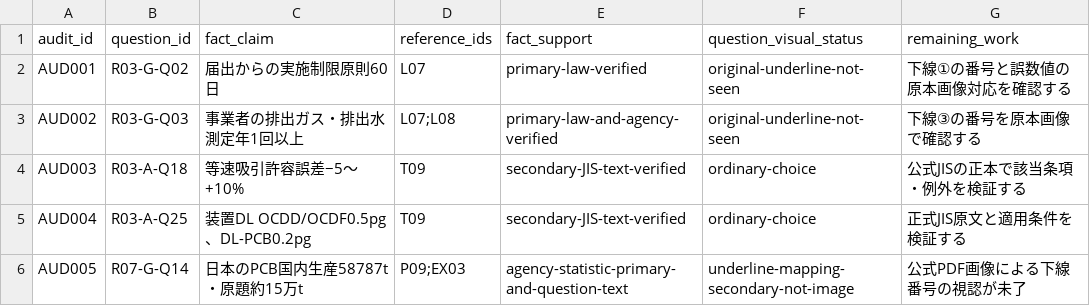
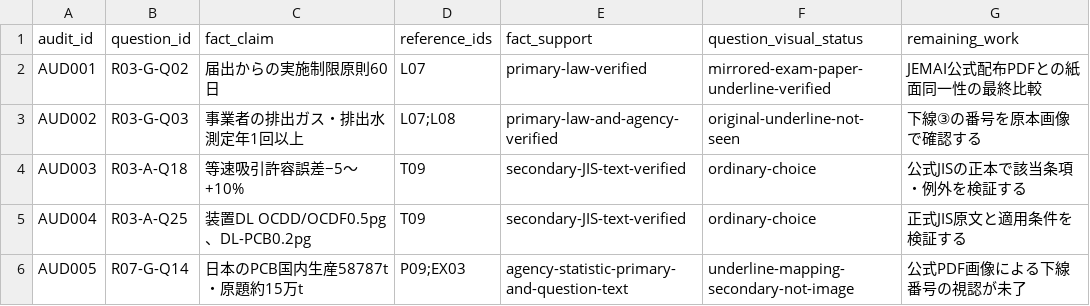
Before and after one commit to rhodanus2179/dioxin-studyware, a CSV file: docs/research/claim-evidence-audit.csv, drawn as a sheet.

```diff
--- a/docs/research/claim-evidence-audit.csv
+++ b/docs/research/claim-evidence-audit.csv
@@ -1,3 +1,3 @@
 "audit_id","question_id","fact_claim","reference_ids","fact_support","question_visual_status","remaining_work"
-"AUD001","R03-G-Q02","届出からの実施制限原則60日","L07","primary-law-verified","original-underline-not-seen","下線①の番号と誤数値の原本画像対応を確認する"
+"AUD001","R03-G-Q02","届出からの実施制限原則60日","L07","primary-law-verified","mirrored-exam-paper-underline-verified","JEMAI公式配布PDFとの紙面同一性の最終比較"
 "AUD002","R03-G-Q03","事業者の排出ガス・排出水測定年1回以上","L07;L08","primary-law-and-agency-verified","original-underline-not-seen","下線③の番号を原本画像で確認する"
```
Also changed, not shown: docs/research/r03-choice-review.csv, docs/research/r03-question-review.csv, 10 other files.
